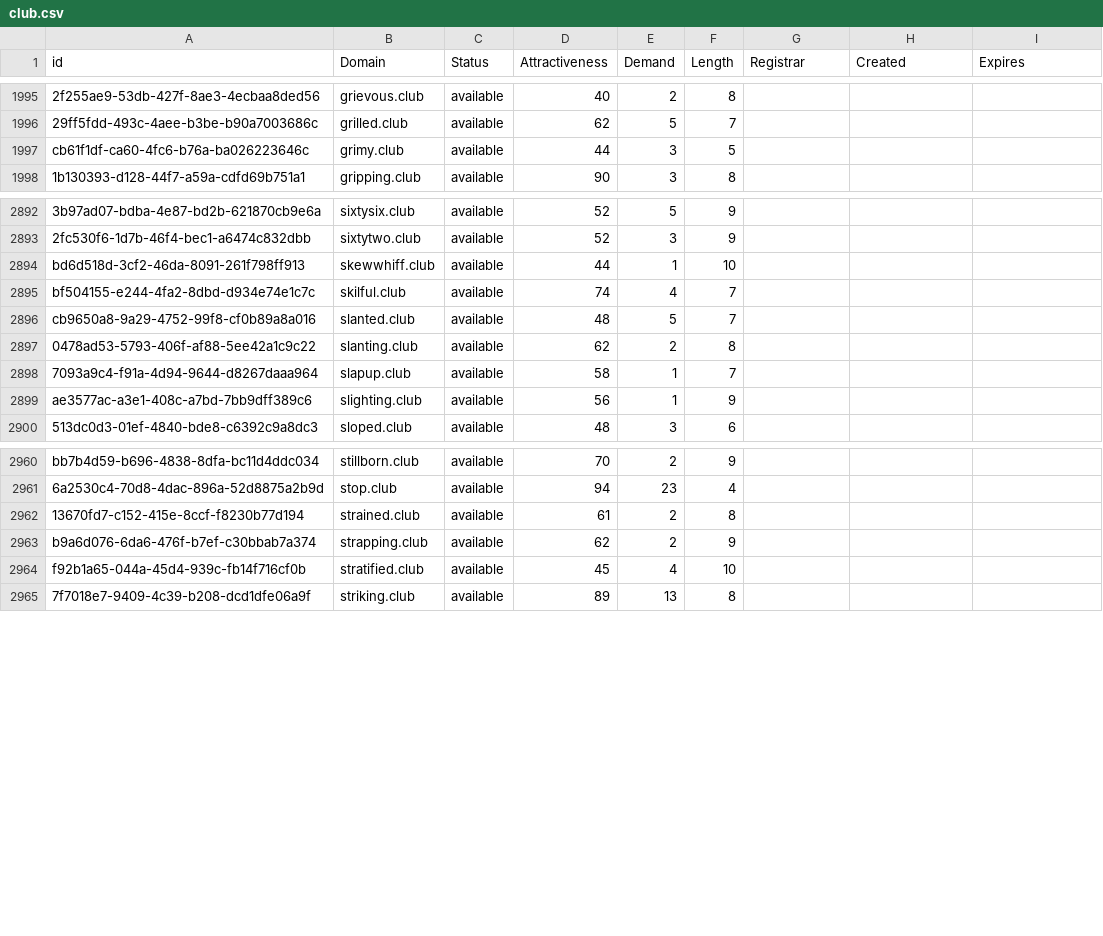
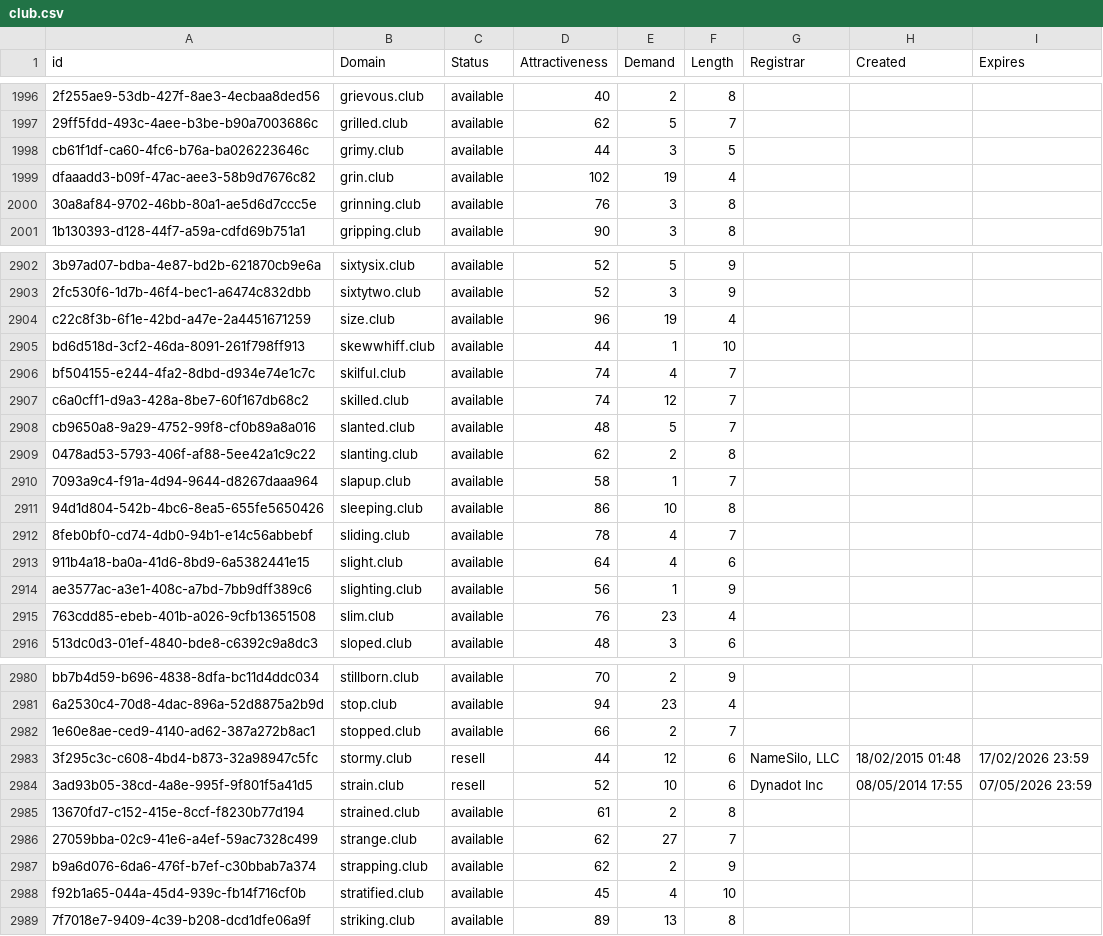
Before and after one commit to UniqueDomains/club-oneword-domains, a CSV file: club.csv, drawn as a sheet; only a part is shown, gaps mark what is left out; the diff covers the shown part only; the diff names each change by its address in the sheet, - before the commit and + after, or states it on an @@ line.

Commit message:
Domains update

```diff
--- a/club.csv
+++ b/club.csv
+row 1999: dfaaadd3-b09f-47ac-aee3-58b9d7676c82 | grin.club | available | 102 | 19 | 4
+row 2000: 30a8af84-9702-46bb-80a1-ae5d6d7ccc5e | grinning.club | available | 76 | 3 | 8
+row 2904: c22c8f3b-6f1e-42bd-a47e-2a4451671259 | size.club | available | 96 | 19 | 4
+row 2907: c6a0cff1-d9a3-428a-8be7-60f167db68c2 | skilled.club | available | 74 | 12 | 7
+row 2911: 94d1d804-542b-4bc6-8ea5-655fe5650426 | sleeping.club | available | 86 | 10 | 8
+row 2912: 8feb0bf0-cd74-4db0-94b1-e14c56abbebf | sliding.club | available | 78 | 4 | 7
+row 2913: 911b4a18-ba0a-41d6-8bd9-6a5382441e15 | slight.club | available | 64 | 4 | 6
+row 2915: 763cdd85-ebeb-401b-a026-9cfb13651508 | slim.club | available | 76 | 23 | 4
+row 2982: 1e60e8ae-ced9-4140-ad62-387a272b8ac1 | stopped.club | available | 66 | 2 | 7
+row 2983: 3f295c3c-c608-4bd4-b873-32a98947c5fc | stormy.club | resell | 44 | 12 | 6 | NameSilo, LLC | 18/02/2015 01:48 | 17/02/2026 23:59
+row 2984: 3ad93b05-38cd-4a8e-995f-9f801f5a41d5 | strain.club | resell | 52 | 10 | 6 | Dynadot Inc | 08/05/2014 17:55 | 07/05/2026 23:59
+row 2986: 27059bba-02c9-41e6-a4ef-59ac7328c499 | strange.club | available | 62 | 27 | 7
```
Also changed, not shown: 13 added rows and 2 edited cells elsewhere in this file, 2 other files.
